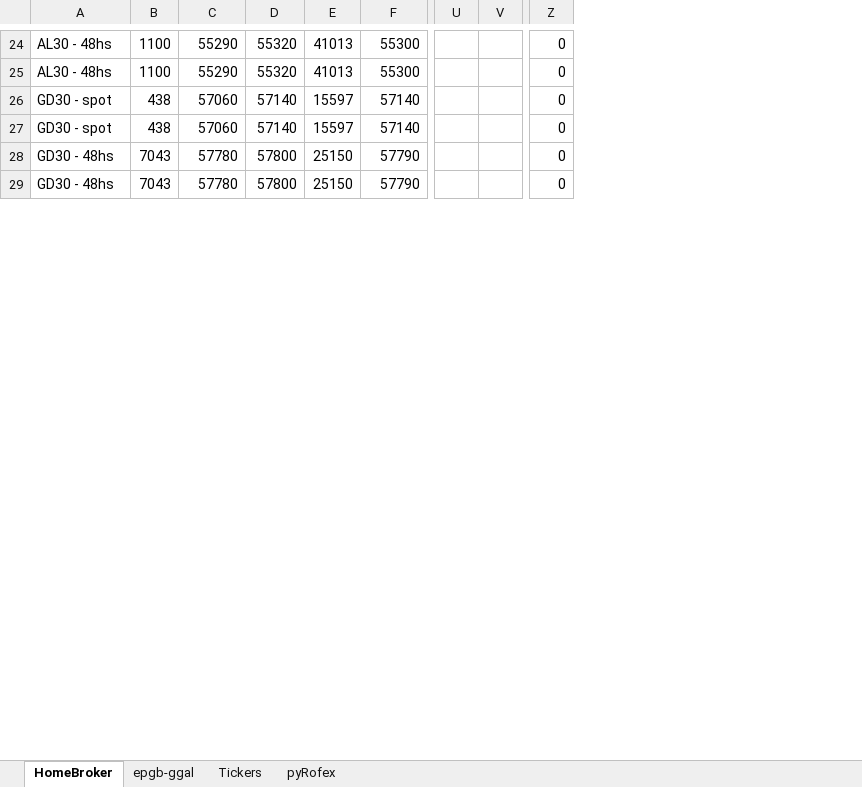
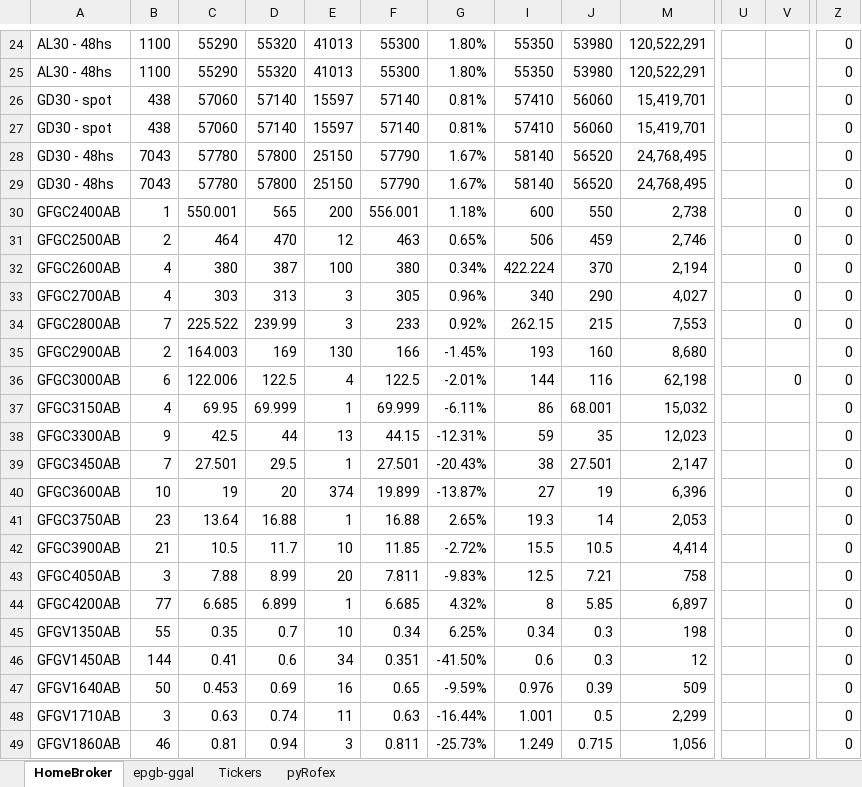
Before and after one commit to piolifl/pyHomeBroker, an Excel workbook: epgb_pyHB.xlsx, sheet HomeBroker, drawn as a sheet; only a part is shown, gaps mark what is left out; values as stored, in another font and other column widths than the file's, no cell formats; conditional formats not drawn; removed rows and columns are numbered as before the commit, all else as after; rows hold the shown columns only; the diff covers the shown part only; the diff names each change by its address in the sheet, - before the commit and + after, or states it on an @@ line.

Commit message:
ajustes formatos en excel

```diff
--- a/epgb_pyHB.xlsx (sheet HomeBroker)
+++ b/epgb_pyHB.xlsx (sheet HomeBroker)
@@ column G unhidden, rows 24-29: 1.80% | 1.80% | 0.81% | 0.81% | 1.67% | 1.67% @@
@@ column I unhidden, rows 24-29: 55350 | 55350 | 57410 | 57410 | 58140 | 58140 @@
@@ column J unhidden, rows 24-29: 53980 | 53980 | 56060 | 56060 | 56520 | 56520 @@
@@ column M unhidden, rows 24-29: 120,522,291 | 120,522,291 | 15,419,701 | 15,419,701 | 24,768,495 | 24,768,495 @@
-column U, empty
+column U, empty
+row 30: GFGC2400AB | 1 | 550.001 | 565 | 200 | 556.001 | 1.18% | 600 | 550 | 2,738 |  | 0 | 0
+row 31: GFGC2500AB | 2 | 464 | 470 | 12 | 463 | 0.65% | 506 | 459 | 2,746 |  | 0 | 0
+row 32: GFGC2600AB | 4 | 380 | 387 | 100 | 380 | 0.34% | 422.224 | 370 | 2,194 |  | 0 | 0
+row 33: GFGC2700AB | 4 | 303 | 313 | 3 | 305 | 0.96% | 340 | 290 | 4,027 |  | 0 | 0
+row 34: GFGC2800AB | 7 | 225.522 | 239.99 | 3 | 233 | 0.92% | 262.15 | 215 | 7,553 |  | 0 | 0
+row 35: GFGC2900AB | 2 | 164.003 | 169 | 130 | 166 | -1.45% | 193 | 160 | 8,680 |  |  | 0
+row 36: GFGC3000AB | 6 | 122.006 | 122.5 | 4 | 122.5 | -2.01% | 144 | 116 | 62,198 |  | 0 | 0
+row 37: GFGC3150AB | 4 | 69.95 | 69.999 | 1 | 69.999 | -6.11% | 86 | 68.001 | 15,032 |  |  | 0
+row 38: GFGC3300AB | 9 | 42.5 | 44 | 13 | 44.15 | -12.31% | 59 | 35 | 12,023 |  |  | 0
+row 39: GFGC3450AB | 7 | 27.501 | 29.5 | 1 | 27.501 | -20.43% | 38 | 27.501 | 2,147 |  |  | 0
+row 40: GFGC3600AB | 10 | 19 | 20 | 374 | 19.899 | -13.87% | 27 | 19 | 6,396 |  |  | 0
+row 41: GFGC3750AB | 23 | 13.64 | 16.88 | 1 | 16.88 | 2.65% | 19.3 | 14 | 2,053 |  |  | 0
+row 42: GFGC3900AB | 21 | 10.5 | 11.7 | 10 | 11.85 | -2.72% | 15.5 | 10.5 | 4,414 |  |  | 0
+row 43: GFGC4050AB | 3 | 7.88 | 8.99 | 20 | 7.811 | -9.83% | 12.5 | 7.21 | 758 |  |  | 0
+row 44: GFGC4200AB | 77 | 6.685 | 6.899 | 1 | 6.685 | 4.32% | 8 | 5.85 | 6,897 |  |  | 0
+row 45: GFGV1350AB | 55 | 0.35 | 0.7 | 10 | 0.34 | 6.25% | 0.34 | 0.3 | 198 |  |  | 0
+row 46: GFGV1450AB | 144 | 0.41 | 0.6 | 34 | 0.351 | -41.50% | 0.6 | 0.3 | 12 |  |  | 0
+row 47: GFGV1640AB | 50 | 0.453 | 0.69 | 16 | 0.65 | -9.59% | 0.976 | 0.39 | 509 |  |  | 0
+row 48: GFGV1710AB | 3 | 0.63 | 0.74 | 11 | 0.63 | -16.44% | 1.001 | 0.5 | 2,299 |  |  | 0
+row 49: GFGV1860AB | 46 | 0.81 | 0.94 | 3 | 0.811 | -25.73% | 1.249 | 0.715 | 1,056 |  |  | 0
```
Also changed, not shown: 32 added rows elsewhere in this sheet, cell formats, 2 other files.
